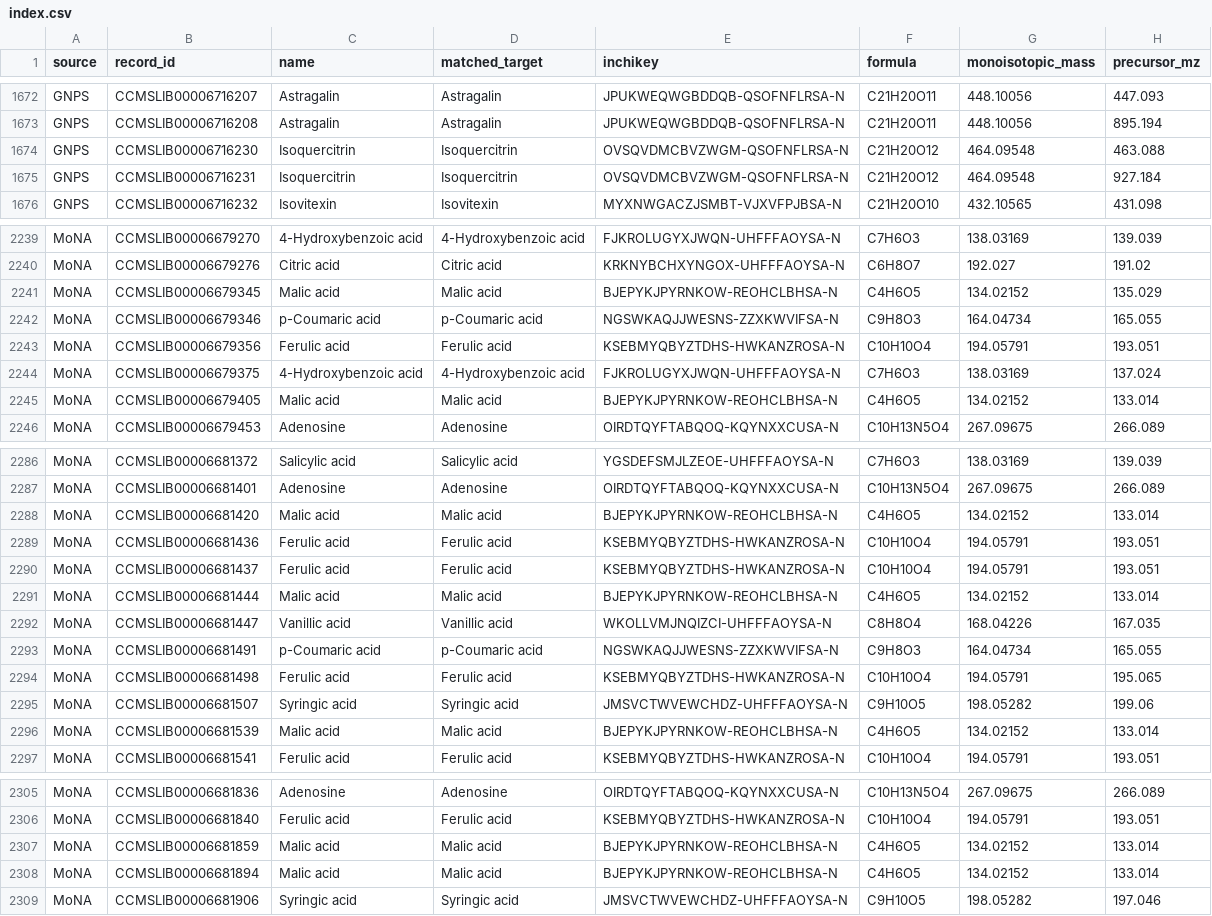
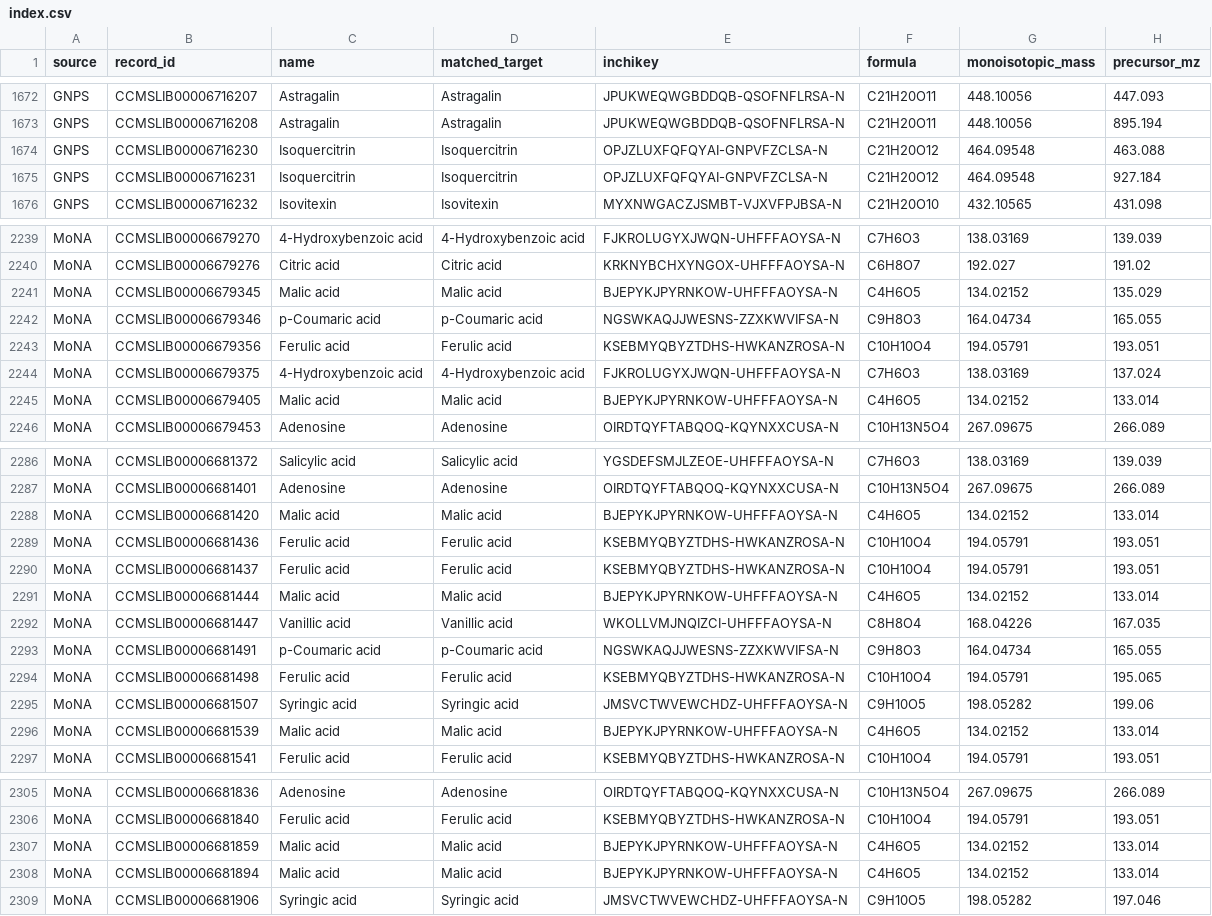
Before and after one commit to caiqfox821/MyAgents, a CSV file: 质谱专家/references/谱库-金线莲/index.csv, drawn as a sheet; only a part is shown, gaps mark what is left out; the diff covers the shown part only; the diff names each change by its address in the sheet, - before the commit and + after, or states it on an @@ line.

```diff
--- a/质谱专家/references/谱库-金线莲/index.csv
+++ b/质谱专家/references/谱库-金线莲/index.csv
-E1674:E1675 (inchikey): OVSQVDMCBVZWGM-QSOFNFLRSA-N
+E1674:E1675 (inchikey): OPJZLUXFQFQYAI-GNPVFZCLSA-N
-E2241 (inchikey): BJEPYKJPYRNKOW-REOHCLBHSA-N
+E2241 (inchikey): BJEPYKJPYRNKOW-UHFFFAOYSA-N
-E2245 (inchikey): BJEPYKJPYRNKOW-REOHCLBHSA-N
+E2245 (inchikey): BJEPYKJPYRNKOW-UHFFFAOYSA-N
-E2288 (inchikey): BJEPYKJPYRNKOW-REOHCLBHSA-N
+E2288 (inchikey): BJEPYKJPYRNKOW-UHFFFAOYSA-N
-E2291 (inchikey): BJEPYKJPYRNKOW-REOHCLBHSA-N
+E2291 (inchikey): BJEPYKJPYRNKOW-UHFFFAOYSA-N
-E2296 (inchikey): BJEPYKJPYRNKOW-REOHCLBHSA-N
+E2296 (inchikey): BJEPYKJPYRNKOW-UHFFFAOYSA-N
-E2307:E2308 (inchikey): BJEPYKJPYRNKOW-REOHCLBHSA-N
+E2307:E2308 (inchikey): BJEPYKJPYRNKOW-UHFFFAOYSA-N
```
Also changed, not shown: 65 edited cells elsewhere in this file, 质谱专家/references/谱库-人参/compounds.csv, 质谱专家/references/谱库-人参/coverage.csv, 11 other files.
